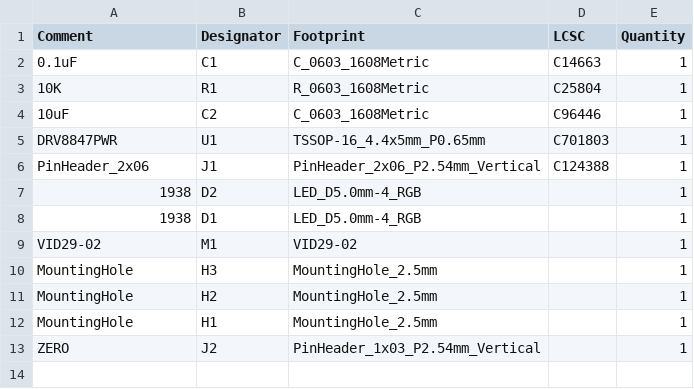
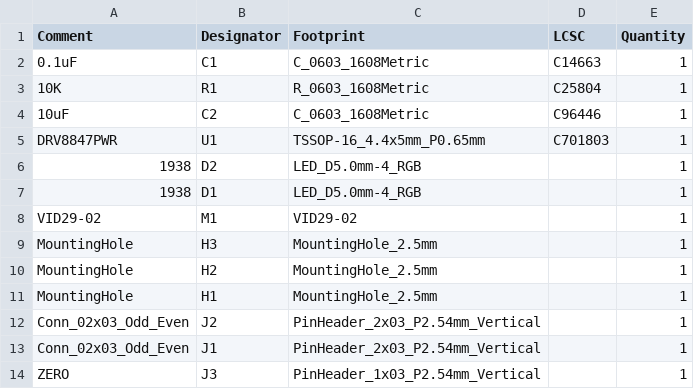
Before and after one commit to adamapell/OpenHornet, a CSV file: ECAD/PCBs/Functional PCBs/GAUGE_Analog Instruments/JLCPCB/production_files/BOM-GAUGE_Analog Instruments.csv, drawn as a sheet.

```diff
--- a/ECAD/PCBs/Functional PCBs/GAUGE_Analog Instruments/JLCPCB/production_files/BOM-GAUGE_Analog Instruments.csv
+++ b/ECAD/PCBs/Functional PCBs/GAUGE_Analog Instruments/JLCPCB/production_files/BOM-GAUGE_Analog Instruments.csv
@@ -5,3 +5,2 @@ Comment,Designator,Footprint,LCSC,Quantity
 DRV8847PWR,U1,TSSOP-16_4.4x5mm_P0.65mm,C701803,1
-PinHeader_2x06,J1,PinHeader_2x06_P2.54mm_Vertical,C124388,1
 1938,D2,LED_D5.0mm-4_RGB,,1
@@ -12,2 +11,4 @@ MountingHole,H2,MountingHole_2.5mm,,1
 MountingHole,H1,MountingHole_2.5mm,,1
-ZERO,J2,PinHeader_1x03_P2.54mm_Vertical,,1
+Conn_02x03_Odd_Even,J2,PinHeader_2x03_P2.54mm_Vertical,,1
+Conn_02x03_Odd_Even,J1,PinHeader_2x03_P2.54mm_Vertical,,1
+ZERO,J3,PinHeader_1x03_P2.54mm_Vertical,,1
```
Also changed, not shown: ECAD/PCBs/Functional PCBs/GAUGE_Analog Instruments/JLCPCB/production_files/CPL-GAUGE_Analog Instruments.csv, release/OHE_Electronics/OHC0007-14 - PCB, 2 IN GAUGE STEPPER/BOM-GAUGE_Analog Instruments.csv, 28 other files.
